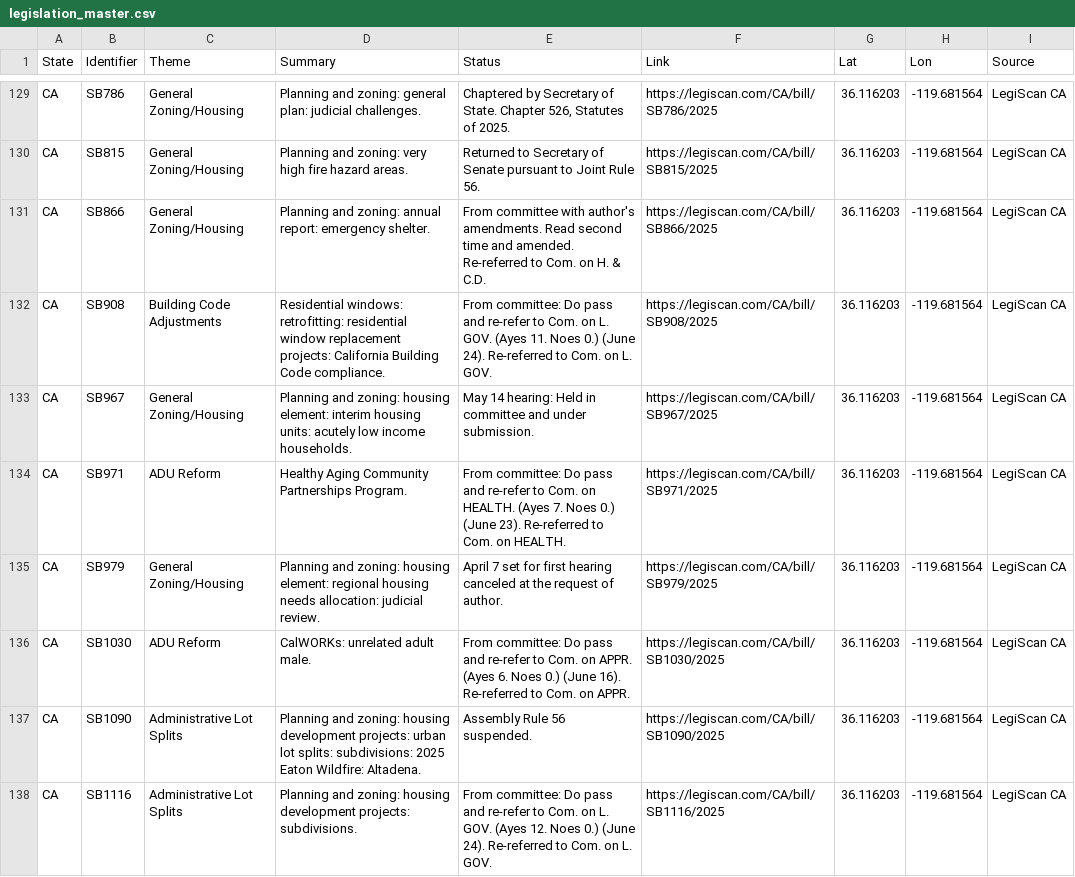
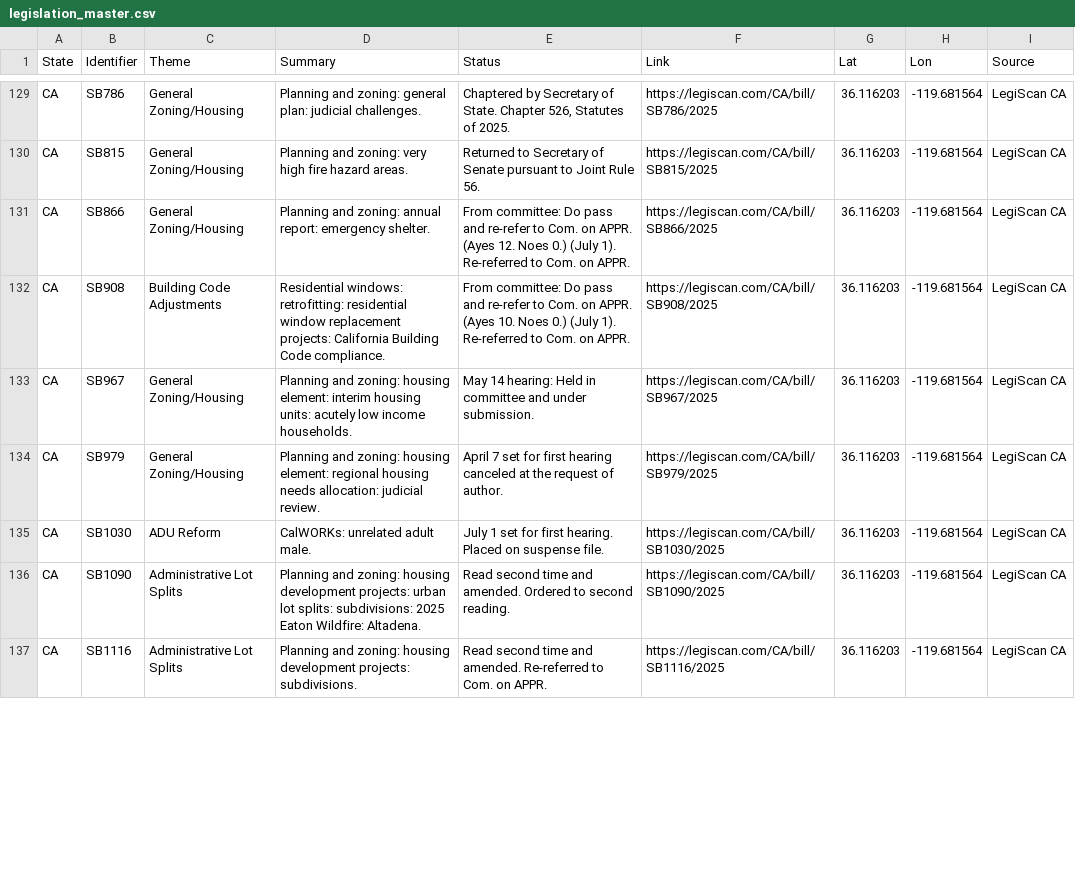
Before and after one commit to hoffmanap/legtracker, a CSV file: legislation_master.csv, drawn as a sheet; only a part is shown, gaps mark what is left out; the diff covers the shown part only.

```diff
--- a/legislation_master.csv
+++ b/legislation_master.csv
@@ -130,9 +130,8 @@ CA,SB786,General Zoning/Housing,Planning and zoning: general plan: judicial chal
 CA,SB815,General Zoning/Housing,Planning and zoning: very high fire hazard areas.,Returned to Secretary of Senate pursuant to Joint Rule 56.,https://legiscan.com/CA/bill/SB815/2025,36.116203,-119.681564,LegiScan CA
-CA,SB866,General Zoning/Housing,Planning and zoning: annual report: emergency shelter.,From committee with author's amendments. Read second time and amended. Re-referred to Com. on H. & C.D.,https://legiscan.com/CA/bill/SB866/2025,36.116203,-119.681564,LegiScan CA
-CA,SB908,Building Code Adjustments,Residential windows: retrofitting: residential window replacement projects: California Building Code compliance.,From committee: Do pass and re-refer to Com. on L. GOV. (Ayes 11. Noes 0.) (June 24). Re-referred to Com. on L. GOV.,https://legiscan.com/CA/bill/SB908/2025,36.116203,-119.681564,LegiScan CA
+CA,SB866,General Zoning/Housing,Planning and zoning: annual report: emergency shelter.,From committee: Do pass and re-refer to Com. on APPR. (Ayes 12. Noes 0.) (July 1). Re-referred to Com. on APPR.,https://legiscan.com/CA/bill/SB866/2025,36.116203,-119.681564,LegiScan CA
+CA,SB908,Building Code Adjustments,Residential windows: retrofitting: residential window replacement projects: California Building Code compliance.,From committee: Do pass and re-refer to Com. on APPR. (Ayes 10. Noes 0.) (July 1). Re-referred to Com. on APPR.,https://legiscan.com/CA/bill/SB908/2025,36.116203,-119.681564,LegiScan CA
 CA,SB967,General Zoning/Housing,Planning and zoning: housing element: interim housing units: acutely low income households.,May 14 hearing: Held in committee and under submission.,https://legiscan.com/CA/bill/SB967/2025,36.116203,-119.681564,LegiScan CA
-CA,SB971,ADU Reform,Healthy Aging Community Partnerships Program.,From committee: Do pass and re-refer to Com. on HEALTH. (Ayes 7. Noes 0.) (June 23). Re-referred to Com. on HEALTH.,https://legiscan.com/CA/bill/SB971/2025,36.116203,-119.681564,LegiScan CA
 CA,SB979,General Zoning/Housing,Planning and zoning: housing element: regional housing needs allocation: judicial review.,April 7 set for first hearing canceled at the request of author.,https://legiscan.com/CA/bill/SB979/2025,36.116203,-119.681564,LegiScan CA
-CA,SB1030,ADU Reform,CalWORKs: unrelated adult male.,From committee: Do pass and re-refer to Com. on APPR. (Ayes 6. Noes 0.) (June 16). Re-referred to Com. on APPR.,https://legiscan.com/CA/bill/SB1030/2025,36.116203,-119.681564,LegiScan CA
-CA,SB1090,Administrative Lot Splits,Planning and zoning: housing development projects: urban lot splits: subdivisions: 2025 Eaton Wildfire: Altadena.,Assembly Rule 56 suspended.,https://legiscan.com/CA/bill/SB1090/2025,36.116203,-119.681564,LegiScan CA
-CA,SB1116,Administrative Lot Splits,Planning and zoning: housing development projects: subdivisions.,From committee: Do pass and re-refer to Com. on L. GOV. (Ayes 12. Noes 0.) (June 24). Re-referred to Com. on L. GOV.,https://legiscan.com/CA/bill/SB1116/2025,36.116203,-119.681564,LegiScan CA
+CA,SB1030,ADU Reform,CalWORKs: unrelated adult male.,July 1 set for first hearing. Placed on suspense file.,https://legiscan.com/CA/bill/SB1030/2025,36.116203,-119.681564,LegiScan CA
+CA,SB1090,Administrative Lot Splits,Planning and zoning: housing development projects: urban lot splits: subdivisions: 2025 Eaton Wildfire: Altadena.,Read second time and amended. Ordered to second reading.,https://legiscan.com/CA/bill/SB1090/2025,36.116203,-119.681564,LegiScan CA
+CA,SB1116,Administrative Lot Splits,Planning and zoning: housing development projects: subdivisions.,Read second time and amended. Re-referred to Com. on APPR.,https://legiscan.com/CA/bill/SB1116/2025,36.116203,-119.681564,LegiScan CA
```
Also changed, not shown: 8 added rows, 1 removed row and 93 edited cells elsewhere in this file.
